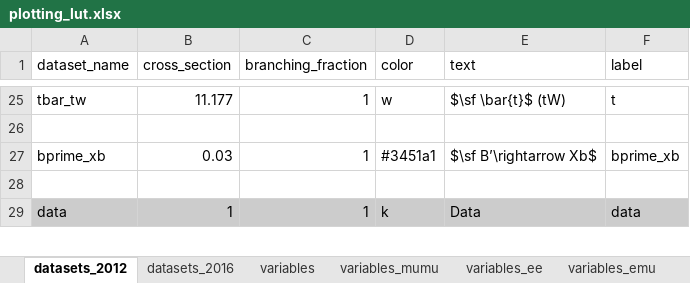
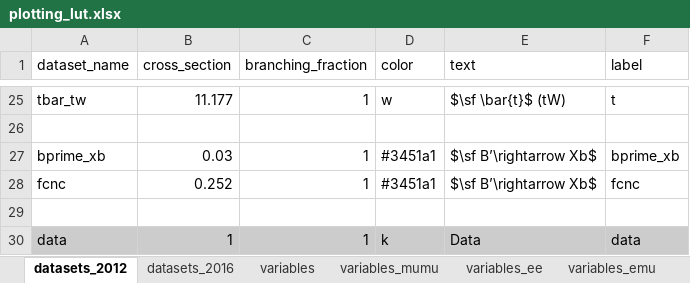
Before and after one commit to NWUHEP/analysis-tools, an Excel workbook: data/plotting_lut.xlsx, sheet datasets_2012, drawn as a sheet; only a part is shown, gaps mark what is left out; values as stored, in another font and other column widths than the file's, no borders; the diff names each change by its address in the sheet, - before the commit and + after, or states it on an @@ line.

```diff
--- a/data/plotting_lut.xlsx (sheet datasets_2012)
+++ b/data/plotting_lut.xlsx (sheet datasets_2012)
+row 28: fcnc | 0.252 | 1 | #3451a1 | $\sf B’\rightarrow Xb$ | fcnc
```
Also changed, not shown: sheet datasets_2016, 8 other files.
